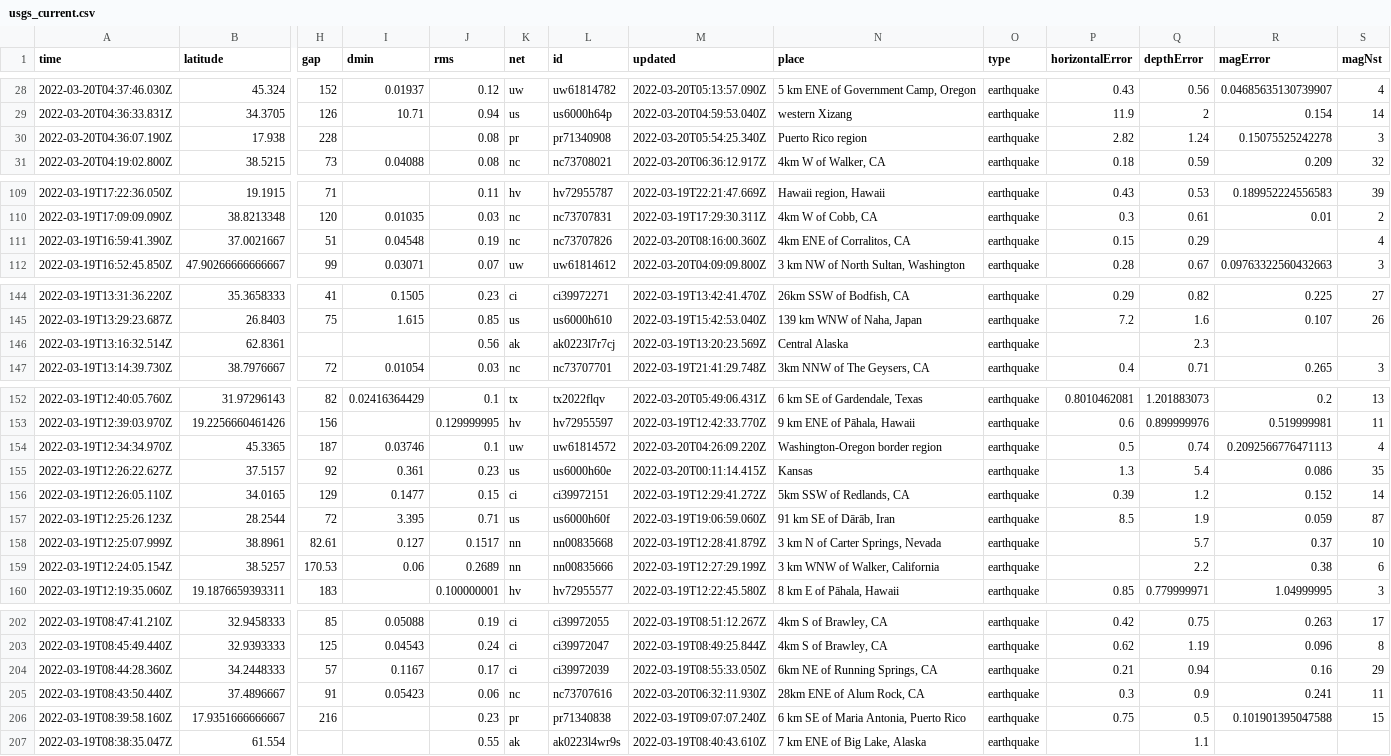
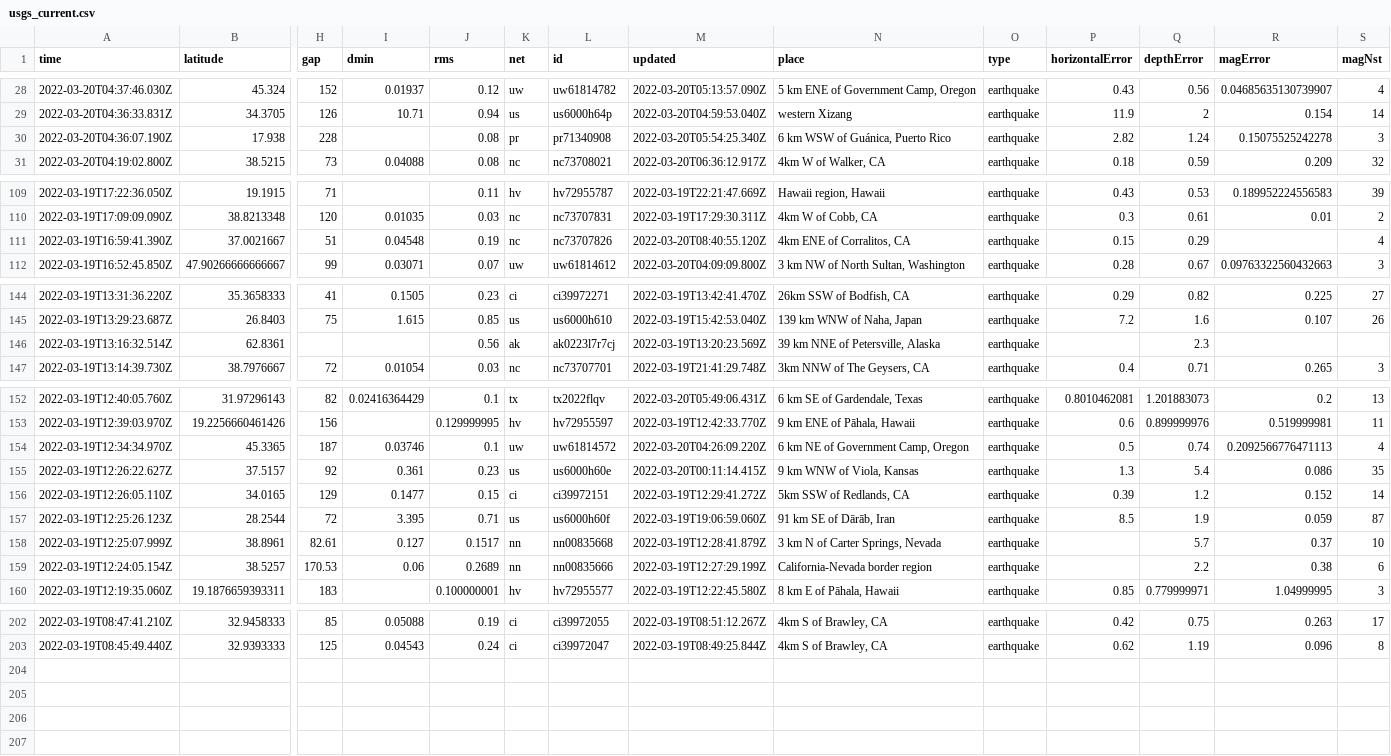
Before and after one commit to JohnnyBerkeley/Nicar2022_actions, a CSV file: usgs_current.csv, drawn as a sheet; only a part is shown, gaps mark what is left out; rows hold the shown columns only; the diff covers the shown part only; the diff names each change by its address in the sheet, - before the commit and + after, or states it on an @@ line.

```diff
--- a/usgs_current.csv
+++ b/usgs_current.csv
-N30 (place): Puerto Rico region
+N30 (place): 6 km WSW of Guánica, Puerto Rico
-M111 (updated): 2022-03-20T08:16:00.360Z
+M111 (updated): 2022-03-20T08:40:55.120Z
-N146 (place): Central Alaska
+N146 (place): 39 km NNE of Petersville, Alaska
-N154 (place): Washington-Oregon border region
+N154 (place): 6 km NE of Government Camp, Oregon
-N155 (place): Kansas
+N155 (place): 9 km WNW of Viola, Kansas
-N159 (place): 3 km WNW of Walker, California
+N159 (place): California-Nevada border region
-row 204: 2022-03-19T08:44:28.360Z | 34.2448333 | 57 | 0.1167 | 0.17 | ci | ci39972039 | 2022-03-19T08:55:33.050Z | 6km NE of Running Springs, CA | earthquake | 0.21 | 0.94 | 0.16 | 29
-row 205: 2022-03-19T08:43:50.440Z | 37.4896667 | 91 | 0.05423 | 0.06 | nc | nc73707616 | 2022-03-20T06:32:11.930Z | 28km ENE of Alum Rock, CA | earthquake | 0.3 | 0.9 | 0.241 | 11
-row 206: 2022-03-19T08:39:58.160Z | 17.9351666666667 | 216 |  | 0.23 | pr | pr71340838 | 2022-03-19T09:07:07.240Z | 6 km SE of Maria Antonia, Puerto Rico | earthquake | 0.75 | 0.5 | 0.101901395047588 | 15
-row 207: 2022-03-19T08:38:35.047Z | 61.554 |  |  | 0.55 | ak | ak0223l4wr9s | 2022-03-19T08:40:43.610Z | 7 km ENE of Big Lake, Alaska | earthquake |  | 1.1
```
Also changed, not shown: 2 edited cells elsewhere in this file.
